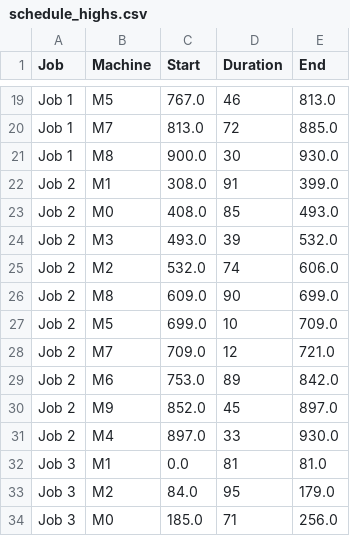
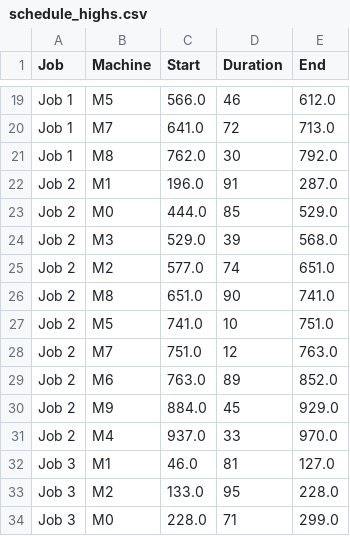
Before and after one commit to konrad-adamski/HTWD_JSSP, a CSV file: data/schedule_highs.csv, drawn as a sheet; only a part is shown, gaps mark what is left out; the diff covers the shown part only; the diff names each change by its address in the sheet, - before the commit and + after, or states it on an @@ line.

```diff
--- a/data/schedule_highs.csv
+++ b/data/schedule_highs.csv
-C19 (Start): 767.0
+C19 (Start): 566.0
-E19 (End): 813.0
+E19 (End): 612.0
-C20 (Start): 813.0
+C20 (Start): 641.0
-E20 (End): 885.0
+E20 (End): 713.0
-C21 (Start): 900.0
+C21 (Start): 762.0
-E21 (End): 930.0
+E21 (End): 792.0
-C22 (Start): 308.0
+C22 (Start): 196.0
-E22 (End): 399.0
+E22 (End): 287.0
-C23 (Start): 408.0
+C23 (Start): 444.0
-E23 (End): 493.0
+E23 (End): 529.0
-C24 (Start): 493.0
+C24 (Start): 529.0
-E24 (End): 532.0
+E24 (End): 568.0
-C25 (Start): 532.0
+C25 (Start): 577.0
-E25 (End): 606.0
+E25 (End): 651.0
-C26 (Start): 609.0
+C26 (Start): 651.0
-E26 (End): 699.0
+E26 (End): 741.0
-C27 (Start): 699.0
+C27 (Start): 741.0
-E27 (End): 709.0
+E27 (End): 751.0
-C28 (Start): 709.0
+C28 (Start): 751.0
-E28 (End): 721.0
+E28 (End): 763.0
-C29 (Start): 753.0
+C29 (Start): 763.0
-E29 (End): 842.0
+E29 (End): 852.0
-C30 (Start): 852.0
+C30 (Start): 884.0
-E30 (End): 897.0
+E30 (End): 929.0
-C31 (Start): 897.0
+C31 (Start): 937.0
-E31 (End): 930.0
+E31 (End): 970.0
-C32 (Start): 0.0
+C32 (Start): 46.0
-E32 (End): 81.0
+E32 (End): 127.0
-C33 (Start): 84.0
+C33 (Start): 133.0
-E33 (End): 179.0
+E33 (End): 228.0
-C34 (Start): 185.0
+C34 (Start): 228.0
-E34 (End): 256.0
+E34 (End): 299.0
```
Also changed, not shown: 164 edited cells elsewhere in this file, 13 other files.
